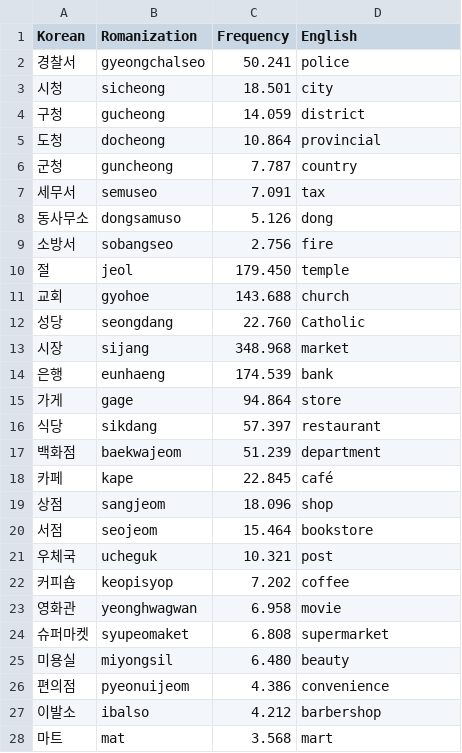
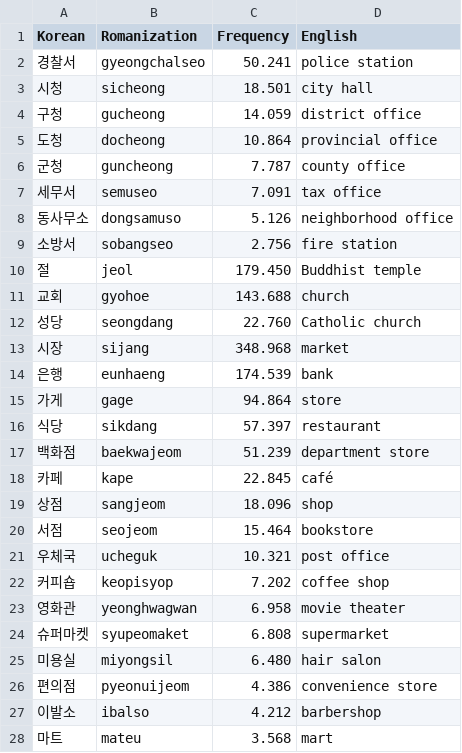
Before and after one commit to w0oboo/korean-dictionary-frequency, a CSV file: thematic_vocabulary/shops_vocabulary.csv, drawn as a sheet; only a part is shown; the diff covers the shown part only.

```diff
--- a/thematic_vocabulary/shops_vocabulary.csv
+++ b/thematic_vocabulary/shops_vocabulary.csv
@@ -1,13 +1,13 @@
 Korean,Romanization,Frequency,English
-경찰서,gyeongchalseo,50.241,police
-시청,sicheong,18.501,city
-구청,gucheong,14.059,district
-도청,docheong,10.864,provincial
-군청,guncheong,7.787,country
-세무서,semuseo,7.091,tax
-동사무소,dongsamuso,5.126,dong
-소방서,sobangseo,2.756,fire
-절,jeol,179.450,temple
+경찰서,gyeongchalseo,50.241,police station
+시청,sicheong,18.501,city hall
+구청,gucheong,14.059,district office
+도청,docheong,10.864,provincial office
+군청,guncheong,7.787,county office
+세무서,semuseo,7.091,tax office
+동사무소,dongsamuso,5.126,neighborhood office
+소방서,sobangseo,2.756,fire station
+절,jeol,179.450,Buddhist temple
 교회,gyohoe,143.688,church
-성당,seongdang,22.760,Catholic
+성당,seongdang,22.760,Catholic church
 시장,sijang,348.968,market
@@ -16,3 +16,3 @@ Korean,Romanization,Frequency,English
 식당,sikdang,57.397,restaurant
-백화점,baekwajeom,51.239,department
+백화점,baekwajeom,51.239,department store
 카페,kape,22.845,café
@@ -20,9 +20,9 @@ Korean,Romanization,Frequency,English
 서점,seojeom,15.464,bookstore
-우체국,ucheguk,10.321,post
-커피숍,keopisyop,7.202,coffee
-영화관,yeonghwagwan,6.958,movie
+우체국,ucheguk,10.321,post office
+커피숍,keopisyop,7.202,coffee shop
+영화관,yeonghwagwan,6.958,movie theater
 슈퍼마켓,syupeomaket,6.808,supermarket
-미용실,miyongsil,6.480,beauty
-편의점,pyeonuijeom,4.386,convenience
+미용실,miyongsil,6.480,hair salon
+편의점,pyeonuijeom,4.386,convenience store
 이발소,ibalso,4.212,barbershop
-마트,mat,3.568,mart
+마트,mateu,3.568,mart
```
Also changed, not shown: 5 added rows and 2 edited cells elsewhere in this file, thematic_vocabulary/family_vocabulary.csv, thematic_vocabulary/food_vocabulary.csv, 20 other files.
